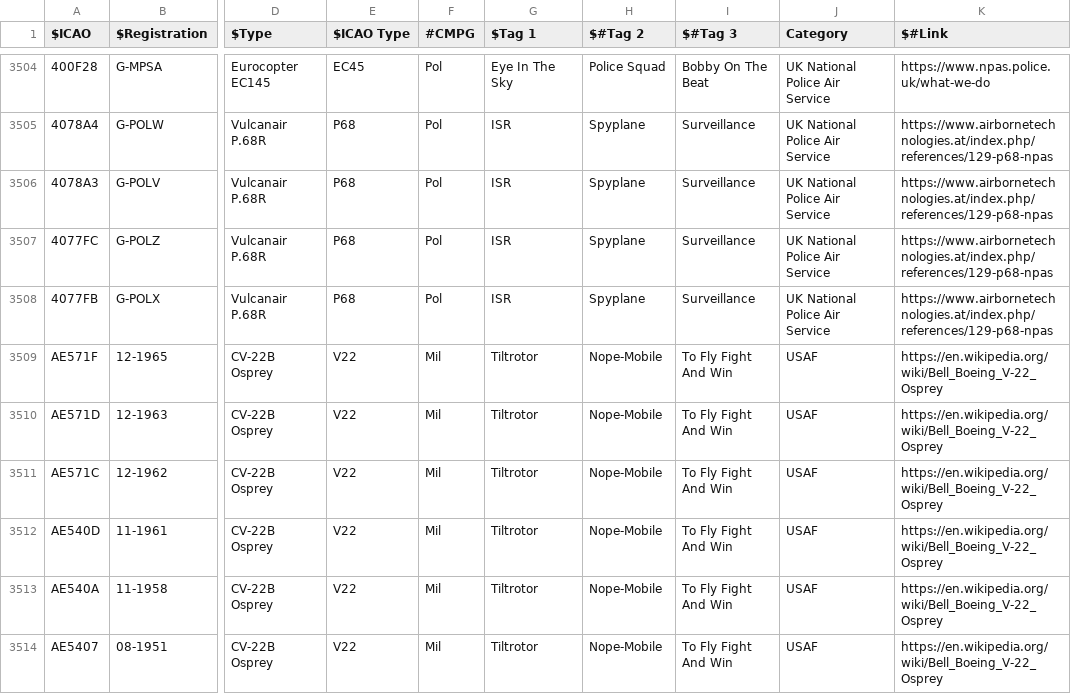
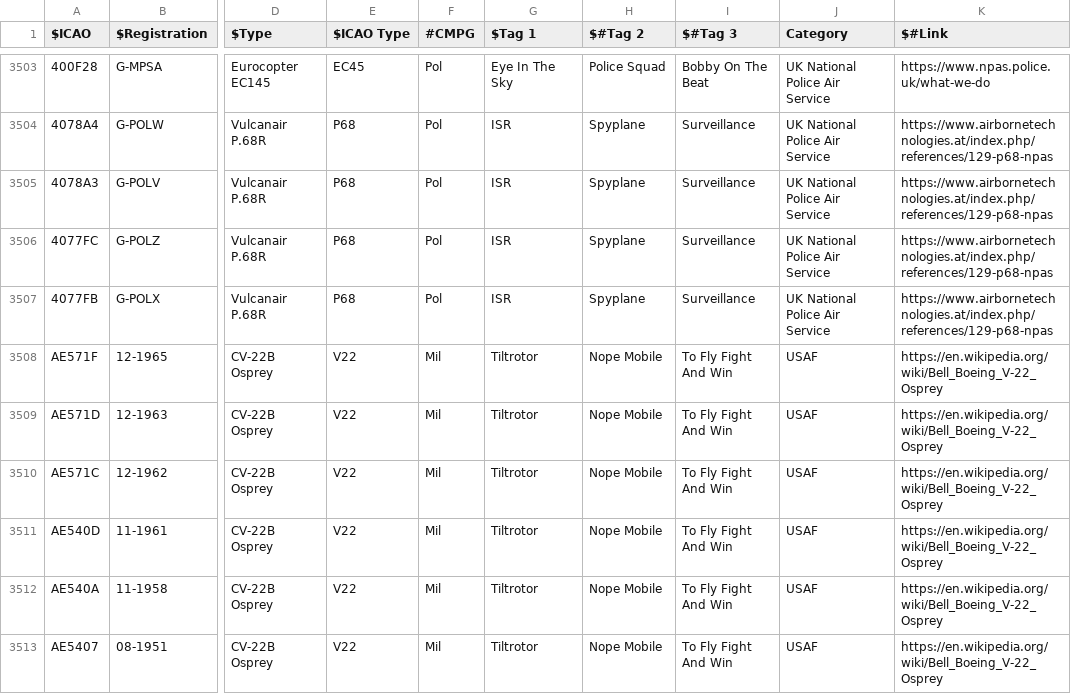
Before and after one commit to sdr-enthusiasts/plane-alert-db, a CSV file: badgers-best-images.csv, drawn as a sheet; only a part is shown, gaps mark what is left out; addresses are those after the commit; the diff covers the shown part only; the diff names each change by its address in the sheet, - before the commit and + after, or states it on an @@ line.

```diff
--- a/badgers-best-images.csv
+++ b/badgers-best-images.csv
-H3508:H3513 ($#Tag 2): Nope-Mobile
+H3508:H3513 ($#Tag 2): Nope Mobile
```
Also changed, not shown: 1 removed row and 23 edited cells elsewhere in this file, badgers-best.csv, plane-alert-civ-images.csv, 9 other files.
